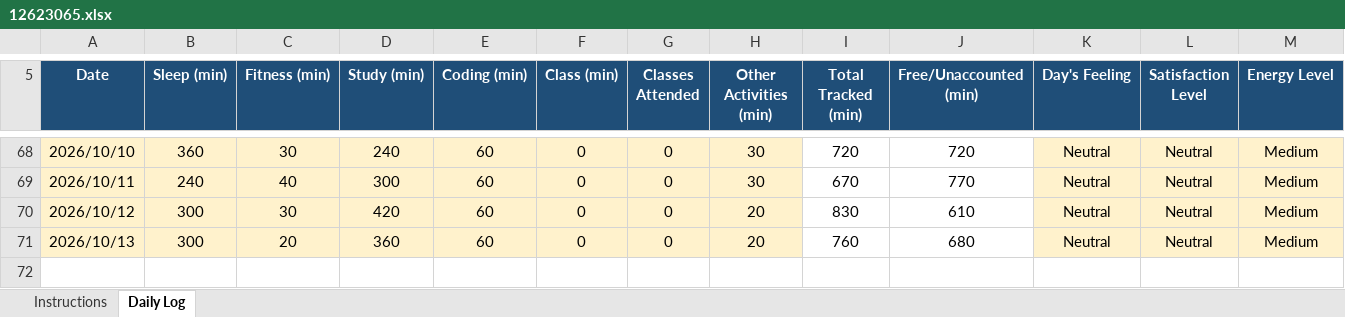
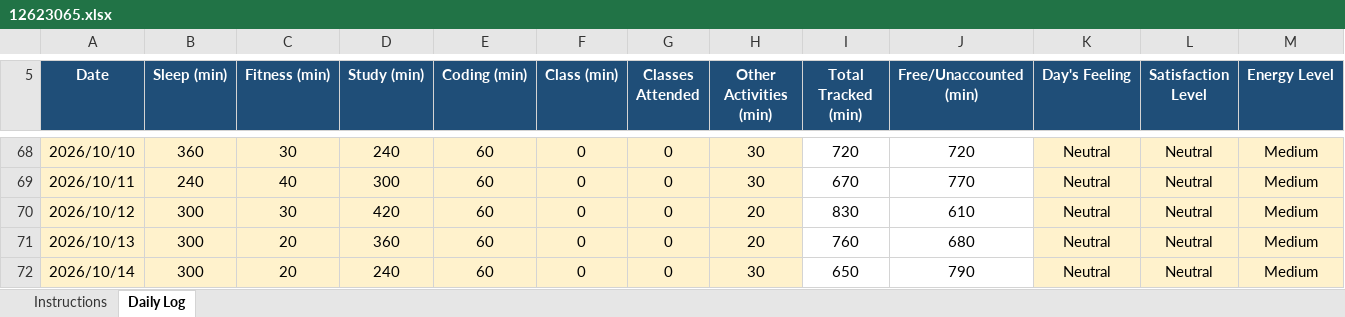
Before and after one commit to litikathakur927-cloud/CAP776, an Excel workbook: 12623065.xlsx, sheet Daily Log, drawn as a sheet; only a part is shown, gaps mark what is left out; values as stored, in another font and other column widths than the file's, no borders; conditional formats not drawn; rows hold the shown columns only; the diff names each change by its address in the sheet, - before the commit and + after, or states it on an @@ line.

Commit message:
Daily routine

```diff
--- a/12623065.xlsx (sheet Daily Log)
+++ b/12623065.xlsx (sheet Daily Log)
+row 72: 2026/10/14 | 300 | 20 | 240 | 60 | 0 | 0 | 30 | 650 | 790 | Neutral | Neutral | Medium
```
